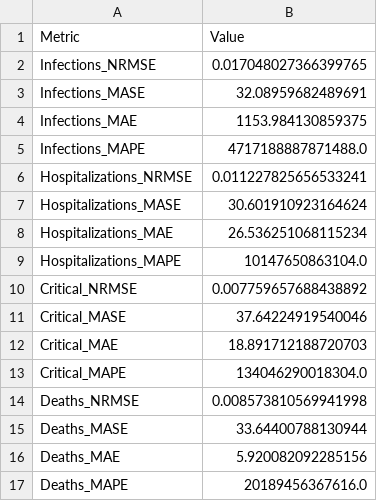
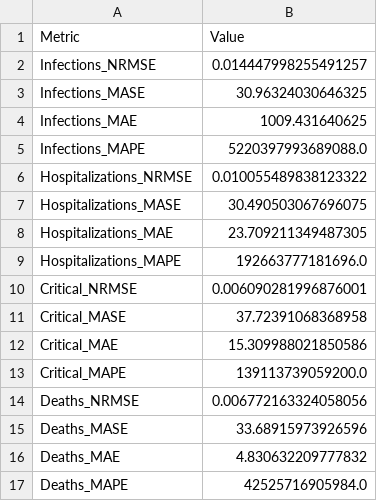
Before and after one commit to michaelajao/data_driven_vaccination, a CSV file: reports/results/England_metrics.csv, drawn as a sheet.

Commit message:
refactor: Update England metrics in CSV file

```diff
--- a/reports/results/England_metrics.csv
+++ b/reports/results/England_metrics.csv
@@ -1,17 +1,17 @@
 Metric,Value
-Infections_NRMSE,0.017048027366399765
-Infections_MASE,32.08959682489691
-Infections_MAE,1153.984130859375
-Infections_MAPE,4717188887871488.0
-Hospitalizations_NRMSE,0.011227825656533241
-Hospitalizations_MASE,30.601910923164624
-Hospitalizations_MAE,26.536251068115234
-Hospitalizations_MAPE,10147650863104.0
-Critical_NRMSE,0.007759657688438892
-Critical_MASE,37.64224919540046
-Critical_MAE,18.891712188720703
-Critical_MAPE,134046290018304.0
-Deaths_NRMSE,0.008573810569941998
-Deaths_MASE,33.64400788130944
-Deaths_MAE,5.920082092285156
-Deaths_MAPE,20189456367616.0
+Infections_NRMSE,0.014447998255491257
+Infections_MASE,30.96324030646325
+Infections_MAE,1009.431640625
+Infections_MAPE,5220397993689088.0
+Hospitalizations_NRMSE,0.010055489838123322
+Hospitalizations_MASE,30.490503067696075
+Hospitalizations_MAE,23.709211349487305
+Hospitalizations_MAPE,192663777181696.0
+Critical_NRMSE,0.006090281996876001
+Critical_MASE,37.72391068368958
+Critical_MAE,15.309988021850586
+Critical_MAPE,139113739059200.0
+Deaths_NRMSE,0.006772163324058056
+Deaths_MASE,33.68915973926596
+Deaths_MAE,4.830632209777832
+Deaths_MAPE,42525716905984.0
```
Also changed, not shown: 11 other files.
